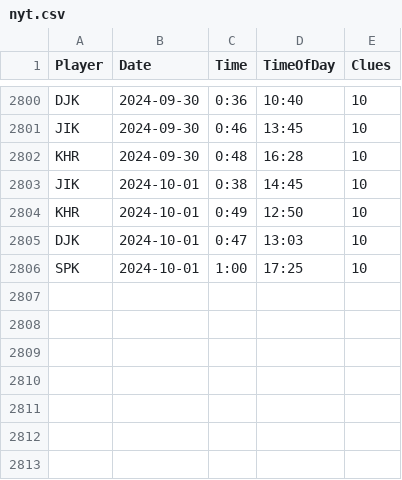
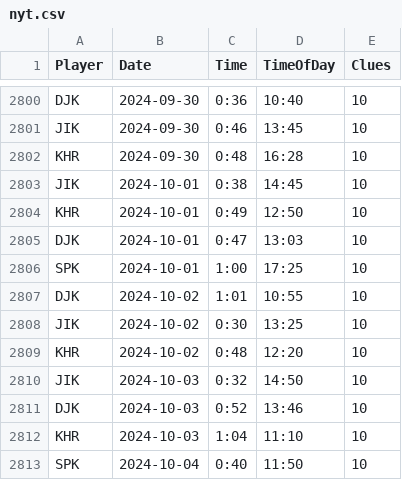
Before and after one commit to spkaluzny/nyt_mini_crossword, a CSV file: data/nyt.csv, drawn as a sheet; only a part is shown, gaps mark what is left out; the diff names each change by its address in the sheet, - before the commit and + after, or states it on an @@ line.

Commit message:
Added new observations

```diff
--- a/data/nyt.csv
+++ b/data/nyt.csv
+row 2807: DJK | 2024-10-02 | 1:01 | 10:55 | 10
+row 2808: JIK | 2024-10-02 | 0:30 | 13:25 | 10
+row 2809: KHR | 2024-10-02 | 0:48 | 12:20 | 10
+row 2810: JIK | 2024-10-03 | 0:32 | 14:50 | 10
+row 2811: DJK | 2024-10-03 | 0:52 | 13:46 | 10
+row 2812: KHR | 2024-10-03 | 1:04 | 11:10 | 10
+row 2813: SPK | 2024-10-04 | 0:40 | 11:50 | 10
```
